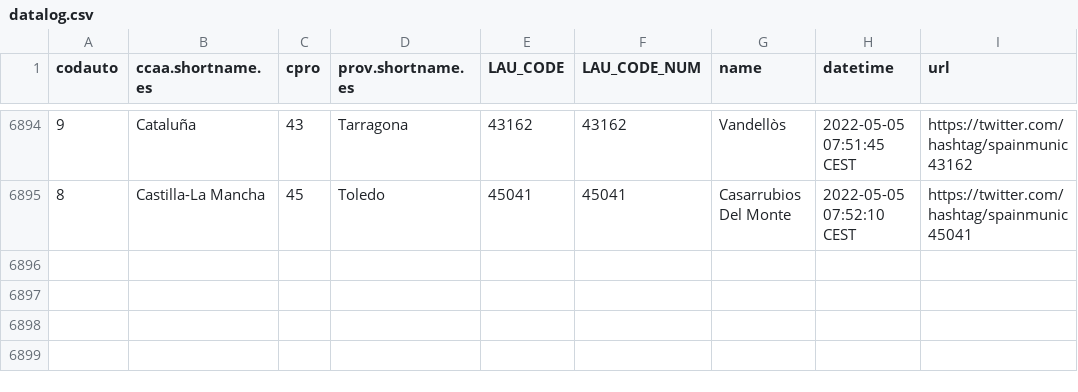
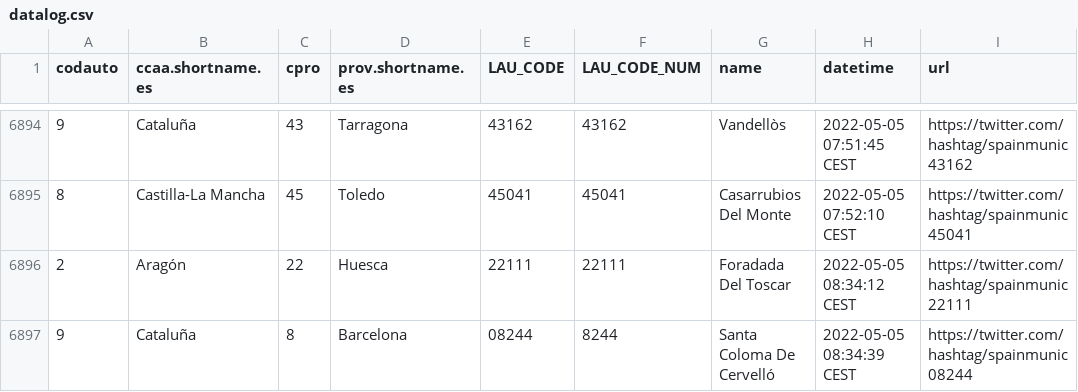
Before and after one commit to dieghernan/spain-munic-bot, a CSV file: assets/datalog.csv, drawn as a sheet; only a part is shown, gaps mark what is left out.

```diff
--- a/assets/datalog.csv
+++ b/assets/datalog.csv
@@ -6895 +6895,3 @@ codauto,ccaa.shortname.es,cpro,prov.shortname.es,LAU_CODE,LAU_CODE_NUM,name,date
 8,Castilla-La Mancha,45,Toledo,45041,45041,Casarrubios Del Monte,2022-05-05 07:52:10 CEST,https://twitter.com/hashtag/spainmunic45041
+2,Aragón,22,Huesca,22111,22111,Foradada Del Toscar,2022-05-05 08:34:12 CEST,https://twitter.com/hashtag/spainmunic22111
+9,Cataluña,8,Barcelona,08244,8244,Santa Coloma De Cervelló,2022-05-05 08:34:39 CEST,https://twitter.com/hashtag/spainmunic08244
```
Also changed, not shown: 2 other files.
